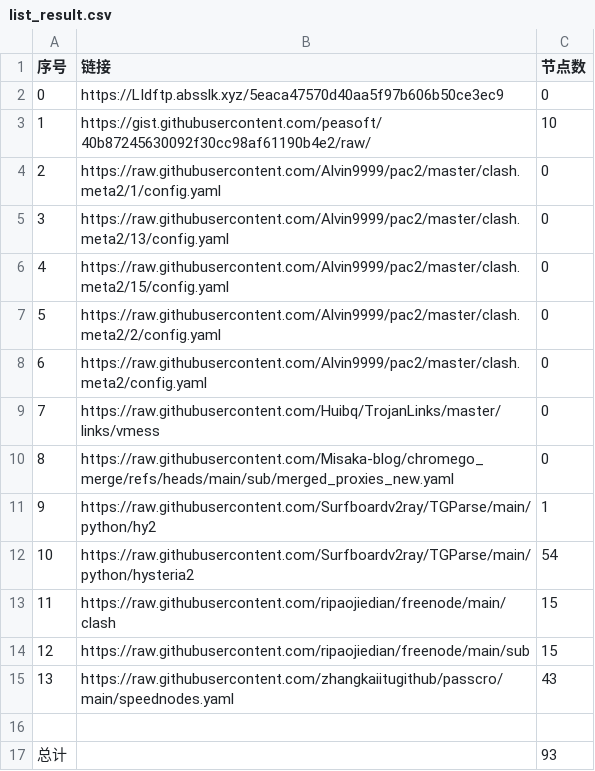
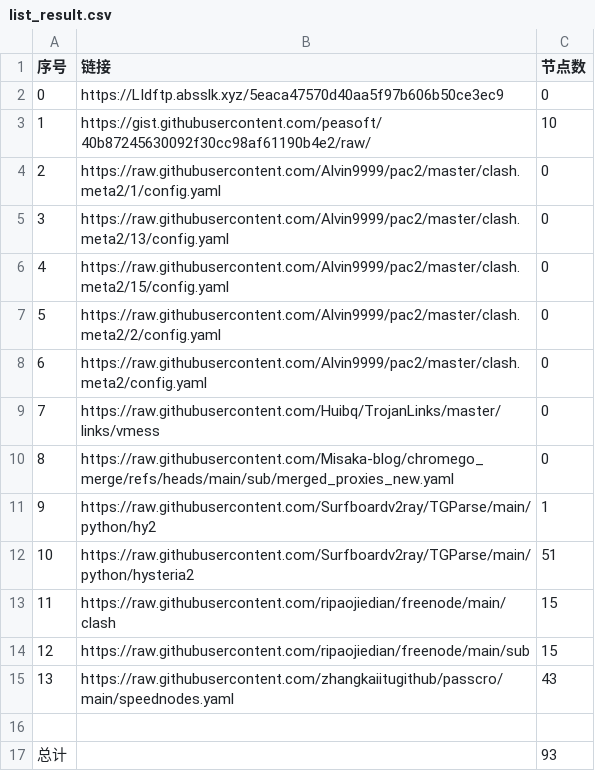
Before and after one commit to jccm66/NoMoreWalls, a CSV file: list_result.csv, drawn as a sheet.

```diff
--- a/list_result.csv
+++ b/list_result.csv
@@ -11,3 +11,3 @@
 9,https://raw.githubusercontent.com/Surfboardv2ray/TGParse/main/python/hy2,1
-10,https://raw.githubusercontent.com/Surfboardv2ray/TGParse/main/python/hysteria2,54
+10,https://raw.githubusercontent.com/Surfboardv2ray/TGParse/main/python/hysteria2,51
 11,https://raw.githubusercontent.com/ripaojiedian/freenode/main/clash,15
```
Also changed, not shown: 7 other files.
